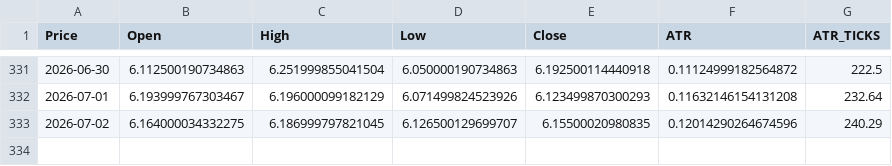
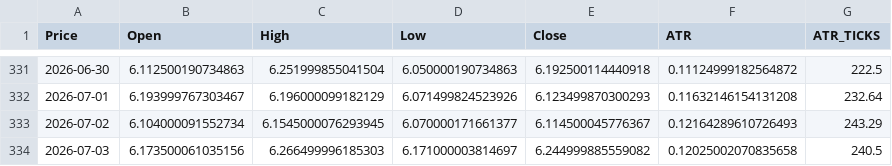
Before and after one commit to tusiklavan13/QuickLot, a CSV file: history/HG.csv, drawn as a sheet; only a part is shown, gaps mark what is left out; the diff names each change by its address in the sheet, - before the commit and + after, or states it on an @@ line.

Commit message:
chore(history): update CSV + market-history.json

```diff
--- a/history/HG.csv
+++ b/history/HG.csv
-B333 (Open): 6.164000034332275
+B333 (Open): 6.104000091552734
-C333 (High): 6.186999797821045
+C333 (High): 6.1545000076293945
-D333 (Low): 6.126500129699707
+D333 (Low): 6.070000171661377
-E333 (Close): 6.15500020980835
+E333 (Close): 6.114500045776367
-F333 (ATR): 0.12014290264674596
+F333 (ATR): 0.12164289610726493
-G333 (ATR_TICKS): 240.29
+G333 (ATR_TICKS): 243.29
+row 334: 2026-07-03 | 6.173500061035156 | 6.266499996185303 | 6.171000003814697 | 6.244999885559082 | 0.12025002070835658 | 240.5
```
Also changed, not shown: history/CL.csv, history/MCL.csv, 16 other files.
